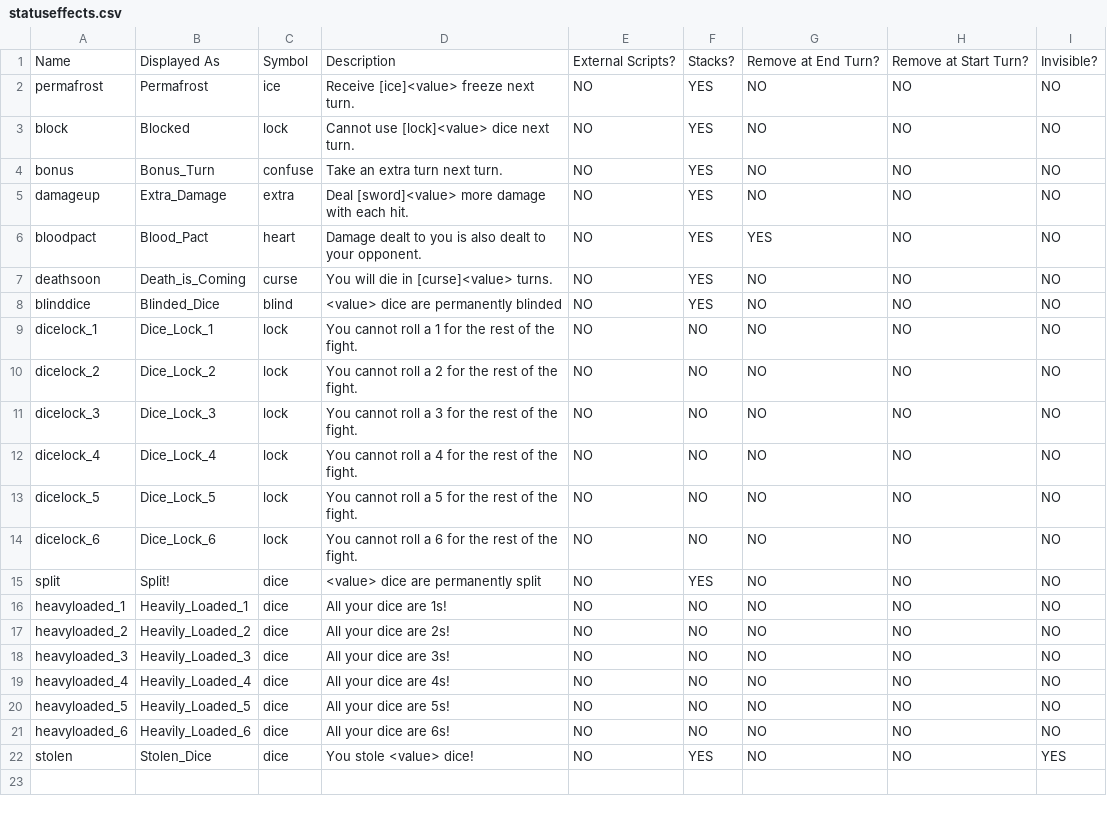
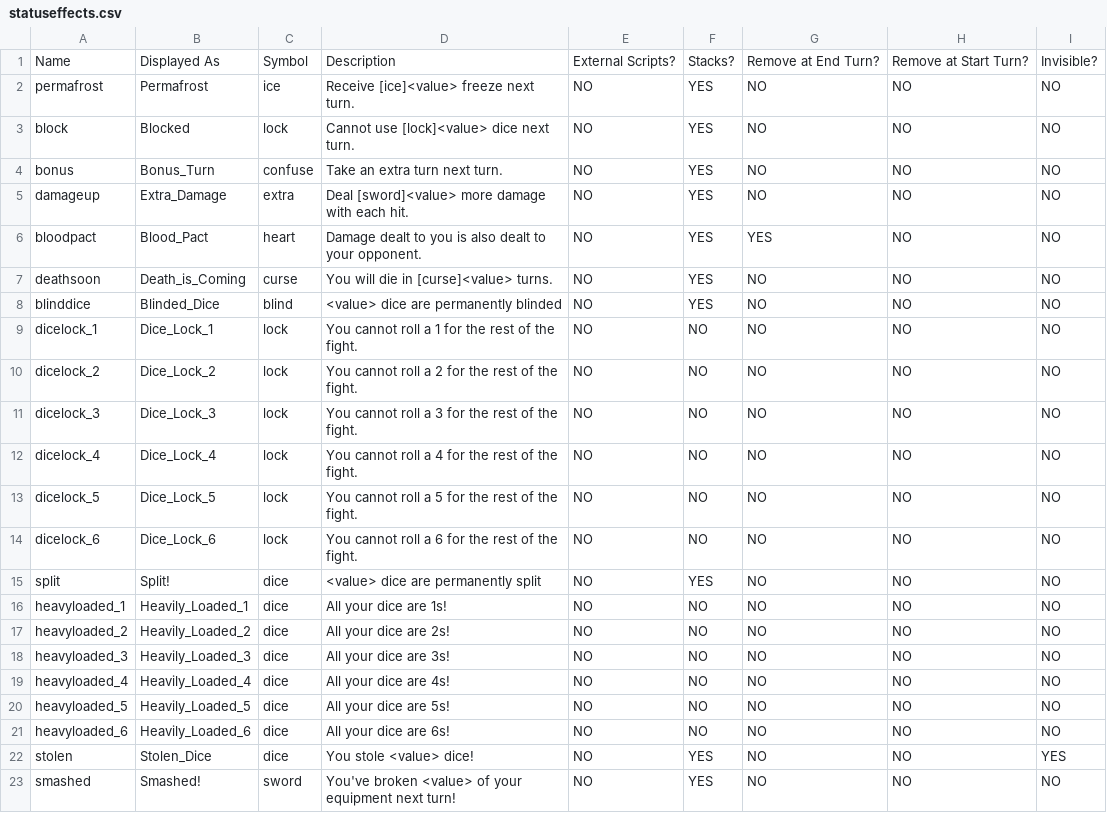
Before and after one commit to qt-dork/cultist, a CSV file: _append/data/text/statuseffects.csv, drawn as a sheet; the diff names each change by its address in the sheet, - before the commit and + after, or states it on an @@ line.

```diff
--- a/_append/data/text/statuseffects.csv
+++ b/_append/data/text/statuseffects.csv
+row 23: smashed | Smashed! | sword | You've broken <value> of your equipment next turn! | NO | YES | NO | NO | NO
```
Also changed, not shown: _append/data/text/characters.csv, _append/data/text/equipment.csv, 16 other files.
